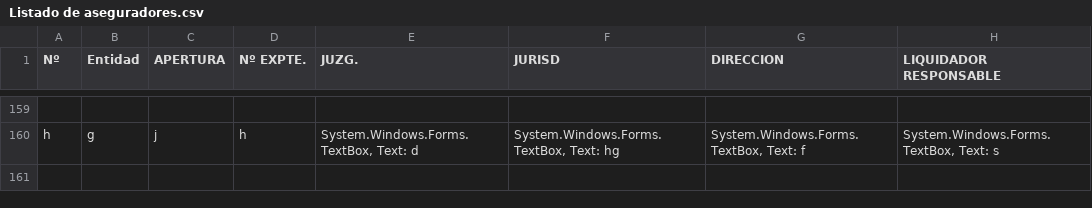
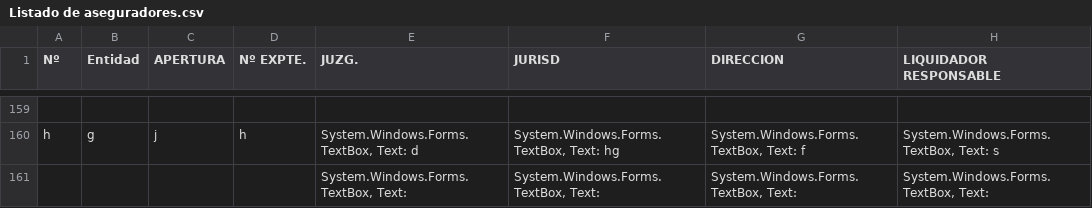
Before and after one commit to lautiesp1/pryEspinosaIE, a CSV file: pryEspinosaIE/basedatos/Listado de aseguradores.csv, drawn as a sheet; only a part is shown, gaps mark what is left out.

```diff
--- a/pryEspinosaIE/basedatos/Listado de aseguradores.csv
+++ b/pryEspinosaIE/basedatos/Listado de aseguradores.csv
@@ -160 +160,2 @@
 h;g;j;h;System.Windows.Forms.TextBox, Text: d;System.Windows.Forms.TextBox, Text: hg;System.Windows.Forms.TextBox, Text: f;System.Windows.Forms.TextBox, Text: s
+;;;;System.Windows.Forms.TextBox, Text: ;System.Windows.Forms.TextBox, Text: ;System.Windows.Forms.TextBox, Text: ;System.Windows.Forms.TextBox, Text:
```
Also changed, not shown: 2 other files.
